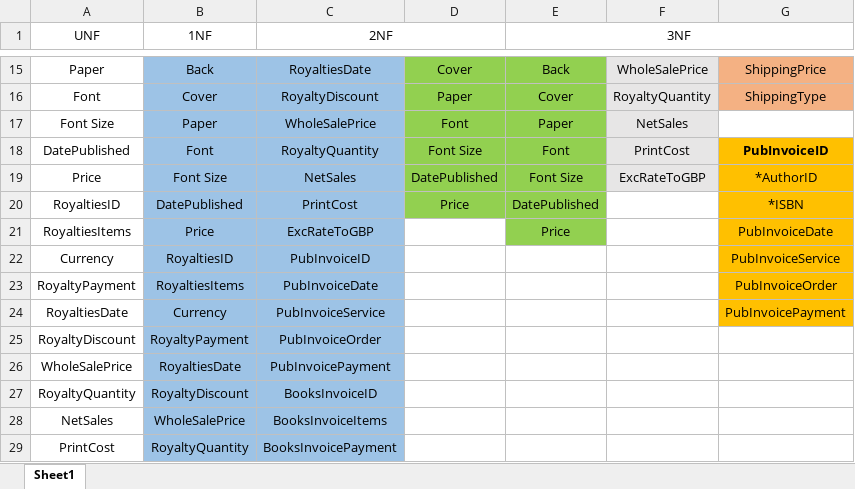
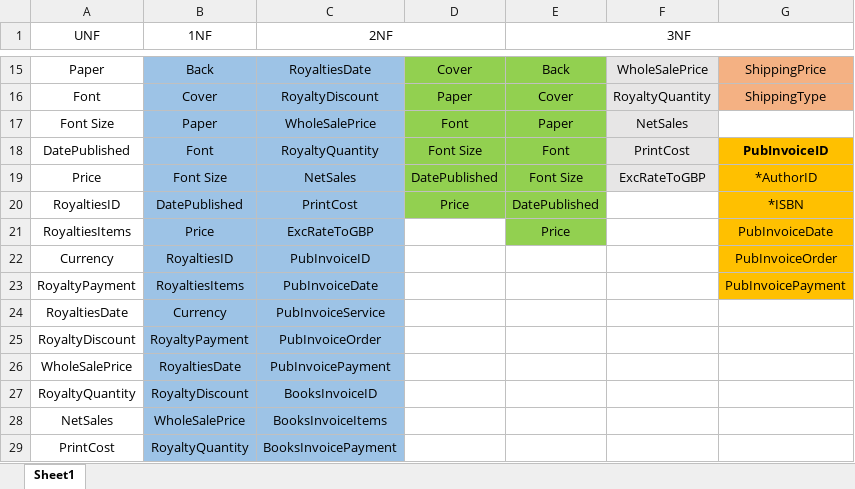
Before and after one commit to 30928/COMP4Coursework, an Excel workbook: Design/Normalisation.xlsx, sheet Sheet1, drawn as a sheet; only a part is shown, gaps mark what is left out; values as stored, in another font and other column widths than the file's, no borders; the diff names each change by its address in the sheet, - before the commit and + after, or states it on an @@ line.

```diff
--- a/Design/Normalisation.xlsx (sheet Sheet1)
+++ b/Design/Normalisation.xlsx (sheet Sheet1)
-G22: PubInvoiceService
+G22: PubInvoiceOrder
-G23: PubInvoiceOrder
+G23: PubInvoicePayment
-G24: PubInvoicePayment
+G24: (empty)
-G24 fill: #FFC000
+G24 fill: none
```
Also changed, not shown: 9 other files.
